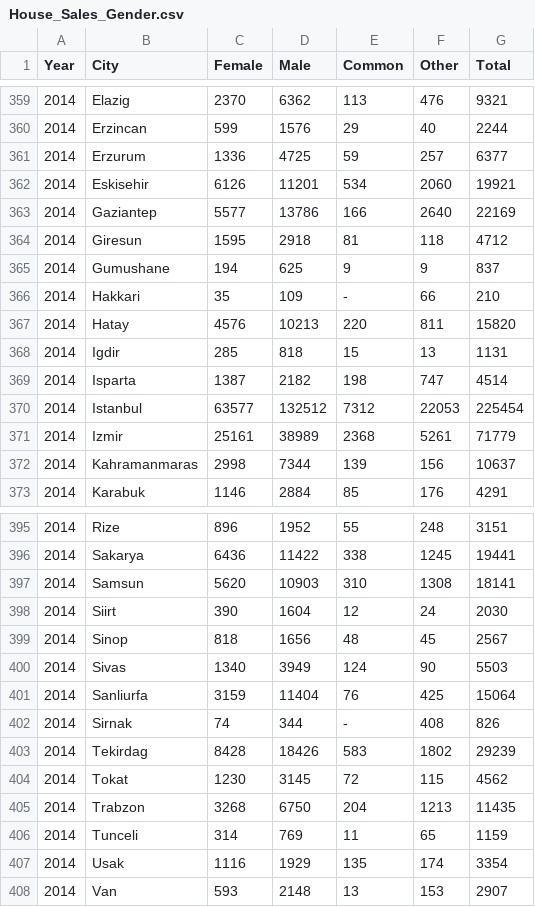
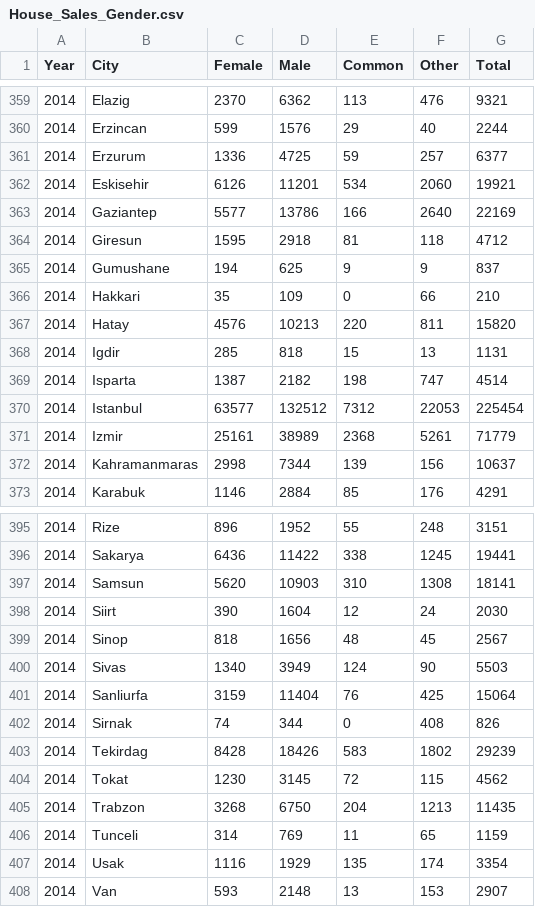
Before and after one commit to pjournal/mef03g-road-runner, a CSV file: TUIK-DATA/House_Sales_Gender.csv, drawn as a sheet; only a part is shown, gaps mark what is left out; the diff covers the shown part only.

```diff
--- a/TUIK-DATA/House_Sales_Gender.csv
+++ b/TUIK-DATA/House_Sales_Gender.csv
@@ -365,3 +365,3 @@
 2014,Gumushane,194,625,9,9,837
-2014,Hakkari,35,109,-,66,210
+2014,Hakkari,35,109,0,66,210
 2014,Hatay,4576,10213,220,811,15820
@@ -401,3 +401,3 @@
 2014,Sanliurfa,3159,11404,76,425,15064
-2014,Sirnak,74,344,-,408,826
+2014,Sirnak,74,344,0,408,826
 2014,Tekirdag,8428,18426,583,1802,29239
```
Also changed, not shown: 10 edited cells elsewhere in this file.
